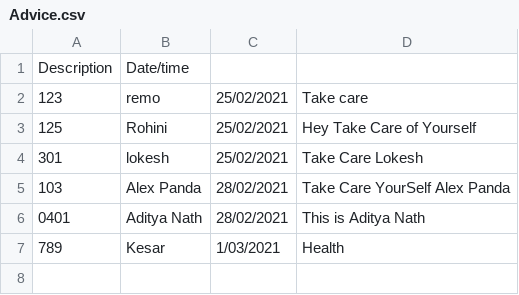
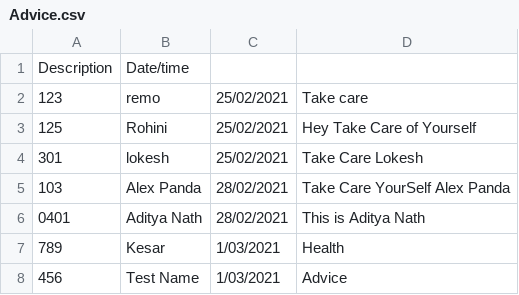
Before and after one commit to abhinavkumar18/Healthcare-Management, a CSV file: healthcareApp/src/healthcareapp/Advice.csv, drawn as a sheet; the diff names each change by its address in the sheet, - before the commit and + after, or states it on an @@ line.

```diff
--- a/healthcareApp/src/healthcareapp/Advice.csv
+++ b/healthcareApp/src/healthcareapp/Advice.csv
+row 8: 456 | Test Name | 1/03/2021 | Advice
```
Also changed, not shown: healthcareApp/build/classes/healthcareapp/Advice.csv, 11 other files.
